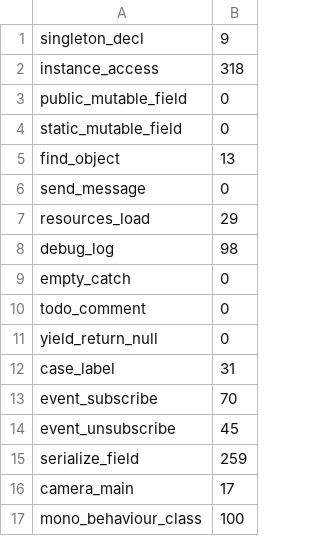
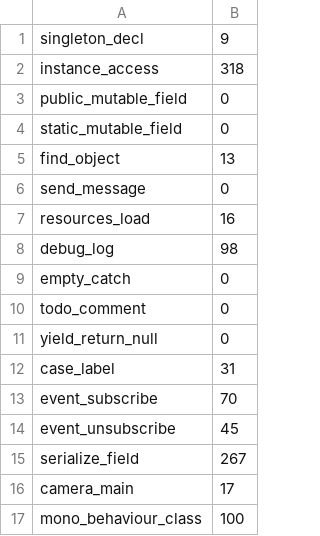
Before and after one commit to teamSSD/unity-project, a TSV file: tmp/refactor-2026-05/data/antipatterns.tsv, drawn as a sheet.

```diff
--- a/tmp/refactor-2026-05/data/antipatterns.tsv
+++ b/tmp/refactor-2026-05/data/antipatterns.tsv
@@ -6,3 +6,3 @@ find_object	13
 send_message	0
-resources_load	29
+resources_load	16
 debug_log	98
@@ -14,3 +14,3 @@ event_subscribe	70
 event_unsubscribe	45
-serialize_field	259
+serialize_field	267
 camera_main	17
```
Also changed, not shown: tmp/refactor-2026-05/data/di_awake_instance.tsv, tmp/refactor-2026-05/data/file_lines.tsv, 36 other files.
